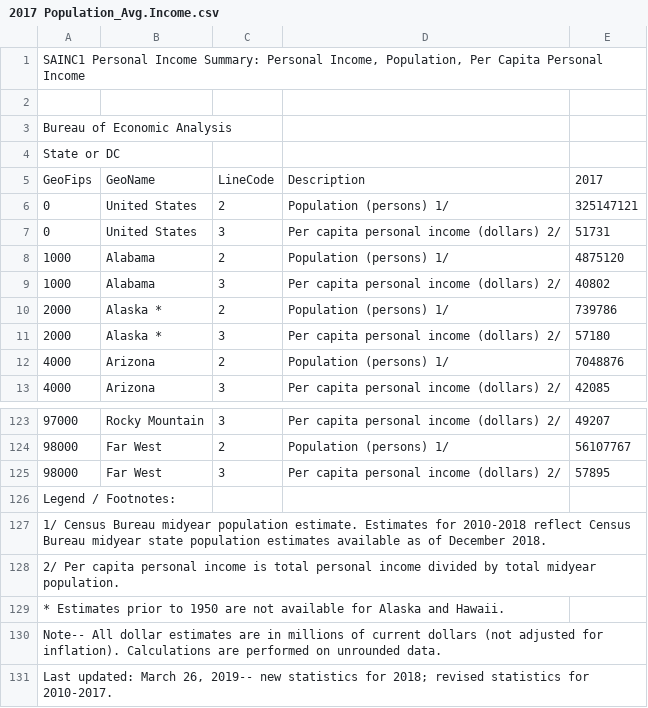
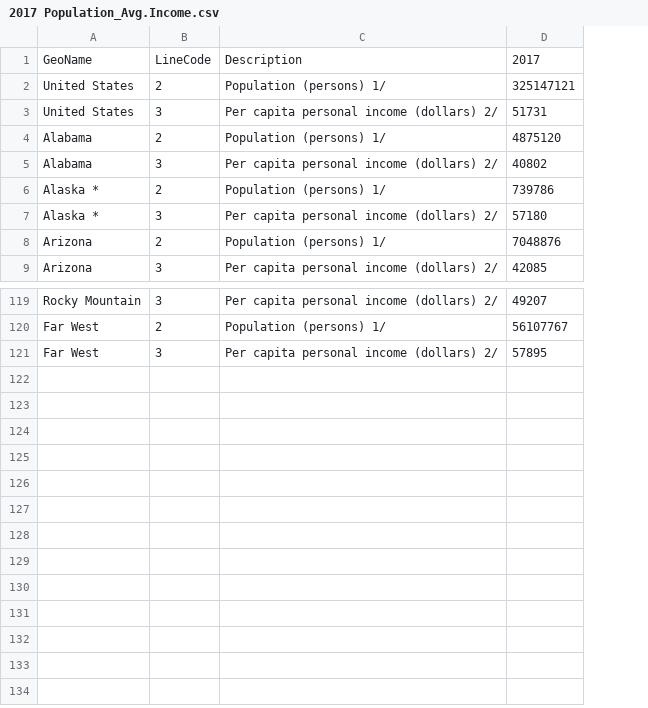
Before and after one commit to ericaleon/national_credit_health, a CSV file: Resources/2017 Population_Avg.Income.csv, drawn as a sheet; only a part is shown, gaps mark what is left out; removed rows and columns are numbered as before the commit, all else as after; the diff names each change by its address in the sheet, - before the commit and + after, or states it on an @@ line.

```diff
--- a/Resources/2017 Population_Avg.Income.csv
+++ b/Resources/2017 Population_Avg.Income.csv
-column A, rows 5-13: GeoFips | 0 | 0 | 1000 | 1000 | 2000 | 2000 | 4000 | 4000; rows 123-125: 97000 | 98000 | 98000
-row 1: SAINC1 Personal Income Summary: Personal Income, Population, Per Capita Personal Income
-row 2: (empty)
-row 3: Bureau of Economic Analysis
-row 4: State or DC
-row 126: Legend / Footnotes:
-row 127: 1/ Census Bureau midyear population estimate. Estimates for 2010-2018 reflect Census Bureau midyear state population estimates available as of December 2018.
-row 128: 2/ Per capita personal income is total personal income divided by total midyear population.
-row 129: * Estimates prior to 1950 are not available for Alaska and Hawaii.
-row 130: Note-- All dollar estimates are in millions of current dollars (not adjusted for inflation). Calculations are performed on unrounded data.
-row 131: Last updated: March 26, 2019-- new statistics for 2018; revised statistics for 2010-2017.
```
Also changed, not shown: 4 other files.
